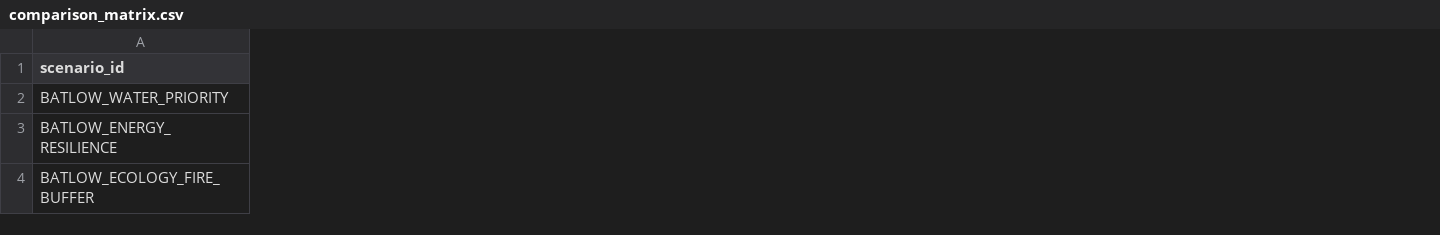
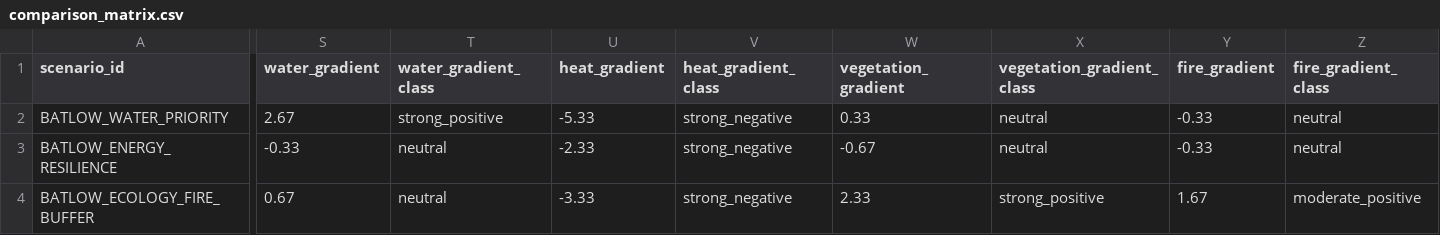
Before and after one commit to simon947161/eco-agent-system, a CSV file: cczps_lite/output/comparison_matrix.csv, drawn as a sheet; only a part is shown, gaps mark what is left out; the diff covers the shown part only; the diff names each change by its address in the sheet, - before the commit and + after, or states it on an @@ line.

```diff
--- a/cczps_lite/output/comparison_matrix.csv
+++ b/cczps_lite/output/comparison_matrix.csv
+column S (water_gradient), rows 2-4: 2.67 | -0.33 | 0.67
+column T (water_gradient_class), rows 2-4: strong_positive | neutral | neutral
+column U (heat_gradient), rows 2-4: -5.33 | -2.33 | -3.33
+column V (heat_gradient_class), rows 2-4: all strong_negative
+column W (vegetation_gradient), rows 2-4: 0.33 | -0.67 | 2.33
+column X (vegetation_gradient_class), rows 2-4: neutral | neutral | strong_positive
+column Y (fire_gradient), rows 2-4: -0.33 | -0.33 | 1.67
+column Z (fire_gradient_class), rows 2-4: neutral | neutral | moderate_positive
```
Also changed, not shown: 11 added columns elsewhere in this file, 4 other files.
